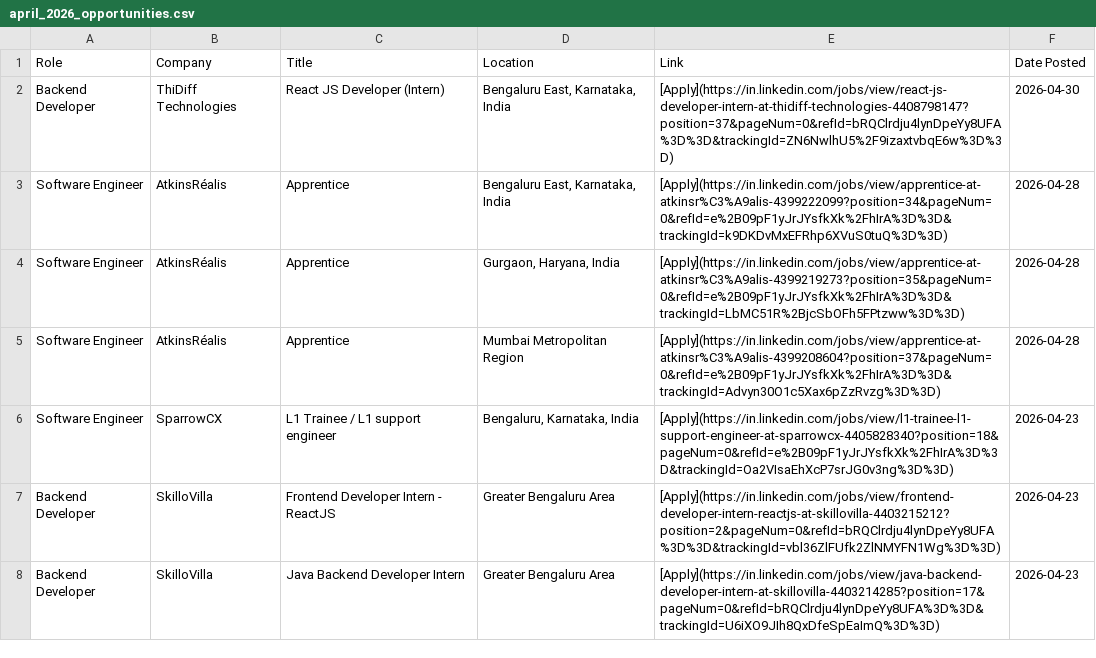
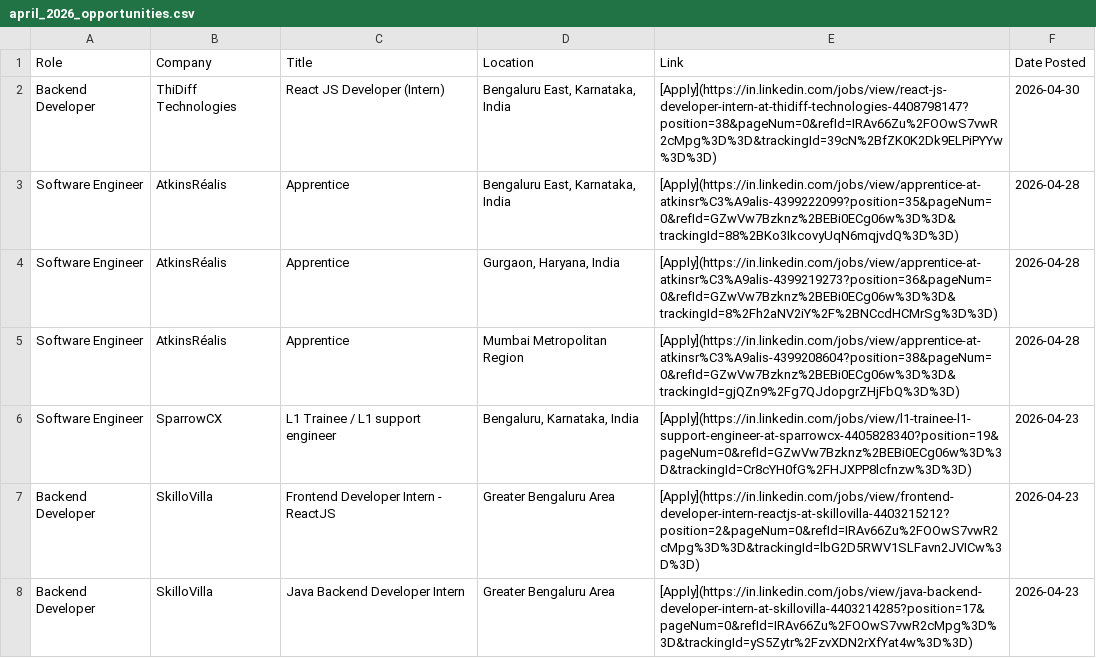
Before and after one commit to IshaCodes04/OpportunityHub, a CSV file: april_2026_opportunities.csv, drawn as a sheet; only a part is shown; the diff covers the shown part only.

Commit message:
🔄 Update: April 2026 job opportunities (Auto)

```diff
--- a/april_2026_opportunities.csv
+++ b/april_2026_opportunities.csv
@@ -1,8 +1,8 @@
 Role,Company,Title,Location,Link,Date Posted
-Backend Developer,ThiDiff Technologies,React JS Developer (Intern),"Bengaluru East, Karnataka, India",[Apply](https://in.linkedin.com/jobs/view/react-js-developer-intern-at-thidiff-technologies-4408798147?position=37&pageNum=0&refId=bRQClrdju4lynDpeYy8UFA%3D%3D&trackingId=ZN6NwlhU5%2F9izaxtvbqE6w%3D%3D),2026-04-30
-Software Engineer,AtkinsRéalis,Apprentice,"Bengaluru East, Karnataka, India",[Apply](https://in.linkedin.com/jobs/view/apprentice-at-atkinsr%C3%A9alis-4399222099?position=34&pageNum=0&refId=e%2B09pF1yJrJYsfkXk%2FhIrA%3D%3D&trackingId=k9DKDvMxEFRhp6XVuS0tuQ%3D%3D),2026-04-28
-Software Engineer,AtkinsRéalis,Apprentice,"Gurgaon, Haryana, India",[Apply](https://in.linkedin.com/jobs/view/apprentice-at-atkinsr%C3%A9alis-4399219273?position=35&pageNum=0&refId=e%2B09pF1yJrJYsfkXk%2FhIrA%3D%3D&trackingId=LbMC51R%2BjcSbOFh5FPtzww%3D%3D),2026-04-28
-Software Engineer,AtkinsRéalis,Apprentice,Mumbai Metropolitan Region,[Apply](https://in.linkedin.com/jobs/view/apprentice-at-atkinsr%C3%A9alis-4399208604?position=37&pageNum=0&refId=e%2B09pF1yJrJYsfkXk%2FhIrA%3D%3D&trackingId=Advyn30O1c5Xax6pZzRvzg%3D%3D),2026-04-28
-Software Engineer,SparrowCX,L1 Trainee / L1 support engineer,"Bengaluru, Karnataka, India",[Apply](https://in.linkedin.com/jobs/view/l1-trainee-l1-support-engineer-at-sparrowcx-4405828340?position=18&pageNum=0&refId=e%2B09pF1yJrJYsfkXk%2FhIrA%3D%3D&trackingId=Oa2VIsaEhXcP7srJG0v3ng%3D%3D),2026-04-23
-Backend Developer,SkilloVilla,Frontend Developer Intern - ReactJS,Greater Bengaluru Area,[Apply](https://in.linkedin.com/jobs/view/frontend-developer-intern-reactjs-at-skillovilla-4403215212?position=2&pageNum=0&refId=bRQClrdju4lynDpeYy8UFA%3D%3D&trackingId=vbl36ZlFUfk2ZlNMYFN1Wg%3D%3D),2026-04-23
-Backend Developer,SkilloVilla,Java Backend Developer Intern,Greater Bengaluru Area,[Apply](https://in.linkedin.com/jobs/view/java-backend-developer-intern-at-skillovilla-4403214285?position=17&pageNum=0&refId=bRQClrdju4lynDpeYy8UFA%3D%3D&trackingId=U6iXO9JIh8QxDfeSpEaImQ%3D%3D),2026-04-23
+Backend Developer,ThiDiff Technologies,React JS Developer (Intern),"Bengaluru East, Karnataka, India",[Apply](https://in.linkedin.com/jobs/view/react-js-developer-intern-at-thidiff-technologies-4408798147?position=38&pageNum=0&refId=IRAv66Zu%2FOOwS7vwR2cMpg%3D%3D&trackingId=39cN%2BfZK0K2Dk9ELPiPYYw%3D%3D),2026-04-30
+Software Engineer,AtkinsRéalis,Apprentice,"Bengaluru East, Karnataka, India",[Apply](https://in.linkedin.com/jobs/view/apprentice-at-atkinsr%C3%A9alis-4399222099?position=35&pageNum=0&refId=GZwVw7Bzknz%2BEBi0ECg06w%3D%3D&trackingId=88%2BKo3IkcovyUqN6mqjvdQ%3D%3D),2026-04-28
+Software Engineer,AtkinsRéalis,Apprentice,"Gurgaon, Haryana, India",[Apply](https://in.linkedin.com/jobs/view/apprentice-at-atkinsr%C3%A9alis-4399219273?position=36&pageNum=0&refId=GZwVw7Bzknz%2BEBi0ECg06w%3D%3D&trackingId=8%2Fh2aNV2iY%2F%2BNCcdHCMrSg%3D%3D),2026-04-28
+Software Engineer,AtkinsRéalis,Apprentice,Mumbai Metropolitan Region,[Apply](https://in.linkedin.com/jobs/view/apprentice-at-atkinsr%C3%A9alis-4399208604?position=38&pageNum=0&refId=GZwVw7Bzknz%2BEBi0ECg06w%3D%3D&trackingId=gjQZn9%2Fg7QJdopgrZHjFbQ%3D%3D),2026-04-28
+Software Engineer,SparrowCX,L1 Trainee / L1 support engineer,"Bengaluru, Karnataka, India",[Apply](https://in.linkedin.com/jobs/view/l1-trainee-l1-support-engineer-at-sparrowcx-4405828340?position=19&pageNum=0&refId=GZwVw7Bzknz%2BEBi0ECg06w%3D%3D&trackingId=Cr8cYH0fG%2FHJXPP8lcfnzw%3D%3D),2026-04-23
+Backend Developer,SkilloVilla,Frontend Developer Intern - ReactJS,Greater Bengaluru Area,[Apply](https://in.linkedin.com/jobs/view/frontend-developer-intern-reactjs-at-skillovilla-4403215212?position=2&pageNum=0&refId=IRAv66Zu%2FOOwS7vwR2cMpg%3D%3D&trackingId=lbG2D5RWV1SLFavn2JVICw%3D%3D),2026-04-23
+Backend Developer,SkilloVilla,Java Backend Developer Intern,Greater Bengaluru Area,[Apply](https://in.linkedin.com/jobs/view/java-backend-developer-intern-at-skillovilla-4403214285?position=17&pageNum=0&refId=IRAv66Zu%2FOOwS7vwR2cMpg%3D%3D&trackingId=yS5Zytr%2FzvXDN2rXfYat4w%3D%3D),2026-04-23
```
Also changed, not shown: 1 added row and 27 edited cells elsewhere in this file, 1 other file.
